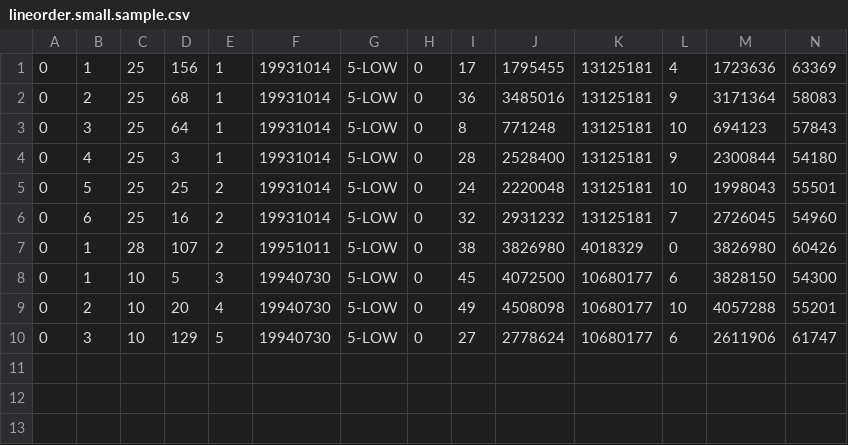
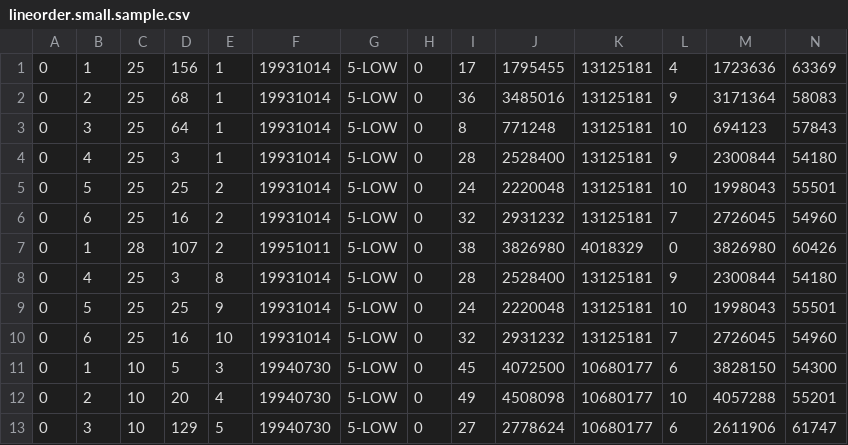
Before and after one commit to vudala/p4join, a CSV file: dataset_samples/lineorder.small.sample.csv, drawn as a sheet; only a part is shown; rows hold the shown columns only; the diff names each change by its address in the sheet, - before the commit and + after, or states it on an @@ line.

```diff
--- a/dataset_samples/lineorder.small.sample.csv
+++ b/dataset_samples/lineorder.small.sample.csv
+row 8: 0 | 4 | 25 | 3 | 8 | 19931014 | 5-LOW | 0 | 28 | 2528400 | 13125181 | 9 | 2300844 | 54180
+row 9: 0 | 5 | 25 | 25 | 9 | 19931014 | 5-LOW | 0 | 24 | 2220048 | 13125181 | 10 | 1998043 | 55501
+row 10: 0 | 6 | 25 | 16 | 10 | 19931014 | 5-LOW | 0 | 32 | 2931232 | 13125181 | 7 | 2726045 | 54960
```
Also changed, not shown: 9 other files.
